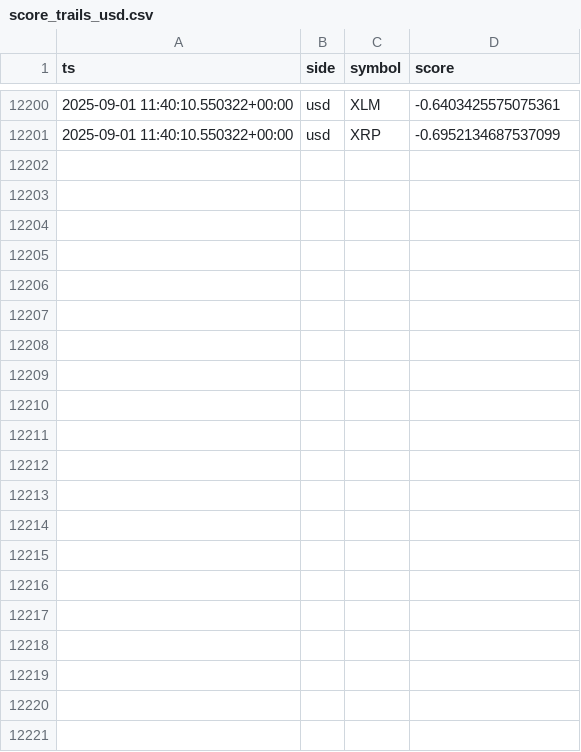
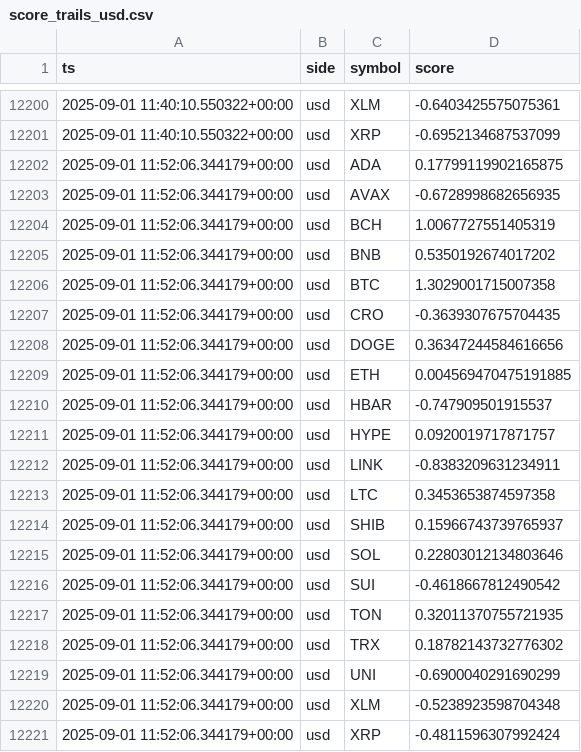
Before and after one commit to kagayakumirai/largecap-watch, a CSV file: data/score_trails_usd.csv, drawn as a sheet; only a part is shown, gaps mark what is left out; the diff covers the shown part only.

```diff
--- a/data/score_trails_usd.csv
+++ b/data/score_trails_usd.csv
@@ -12201 +12201,21 @@ ts,side,symbol,score
 2025-09-01 11:40:10.550322+00:00,usd,XRP,-0.6952134687537099
+2025-09-01 11:52:06.344179+00:00,usd,ADA,0.17799119902165875
+2025-09-01 11:52:06.344179+00:00,usd,AVAX,-0.6728998682656935
+2025-09-01 11:52:06.344179+00:00,usd,BCH,1.0067727551405319
+2025-09-01 11:52:06.344179+00:00,usd,BNB,0.5350192674017202
+2025-09-01 11:52:06.344179+00:00,usd,BTC,1.3029001715007358
+2025-09-01 11:52:06.344179+00:00,usd,CRO,-0.3639307675704435
+2025-09-01 11:52:06.344179+00:00,usd,DOGE,0.36347244584616656
+2025-09-01 11:52:06.344179+00:00,usd,ETH,0.004569470475191885
+2025-09-01 11:52:06.344179+00:00,usd,HBAR,-0.747909501915537
+2025-09-01 11:52:06.344179+00:00,usd,HYPE,0.0920019717871757
+2025-09-01 11:52:06.344179+00:00,usd,LINK,-0.8383209631234911
+2025-09-01 11:52:06.344179+00:00,usd,LTC,0.3453653874597358
+2025-09-01 11:52:06.344179+00:00,usd,SHIB,0.15966743739765937
+2025-09-01 11:52:06.344179+00:00,usd,SOL,0.22803012134803646
+2025-09-01 11:52:06.344179+00:00,usd,SUI,-0.4618667812490542
+2025-09-01 11:52:06.344179+00:00,usd,TON,0.32011370755721935
+2025-09-01 11:52:06.344179+00:00,usd,TRX,0.18782143732776302
+2025-09-01 11:52:06.344179+00:00,usd,UNI,-0.6900040291690299
+2025-09-01 11:52:06.344179+00:00,usd,XLM,-0.5238923598704348
+2025-09-01 11:52:06.344179+00:00,usd,XRP,-0.4811596307992424
```
Also changed, not shown: 7 edited cells elsewhere in this file, data/largecap_compare.csv, data/largecap_strength.csv, 10 other files.
